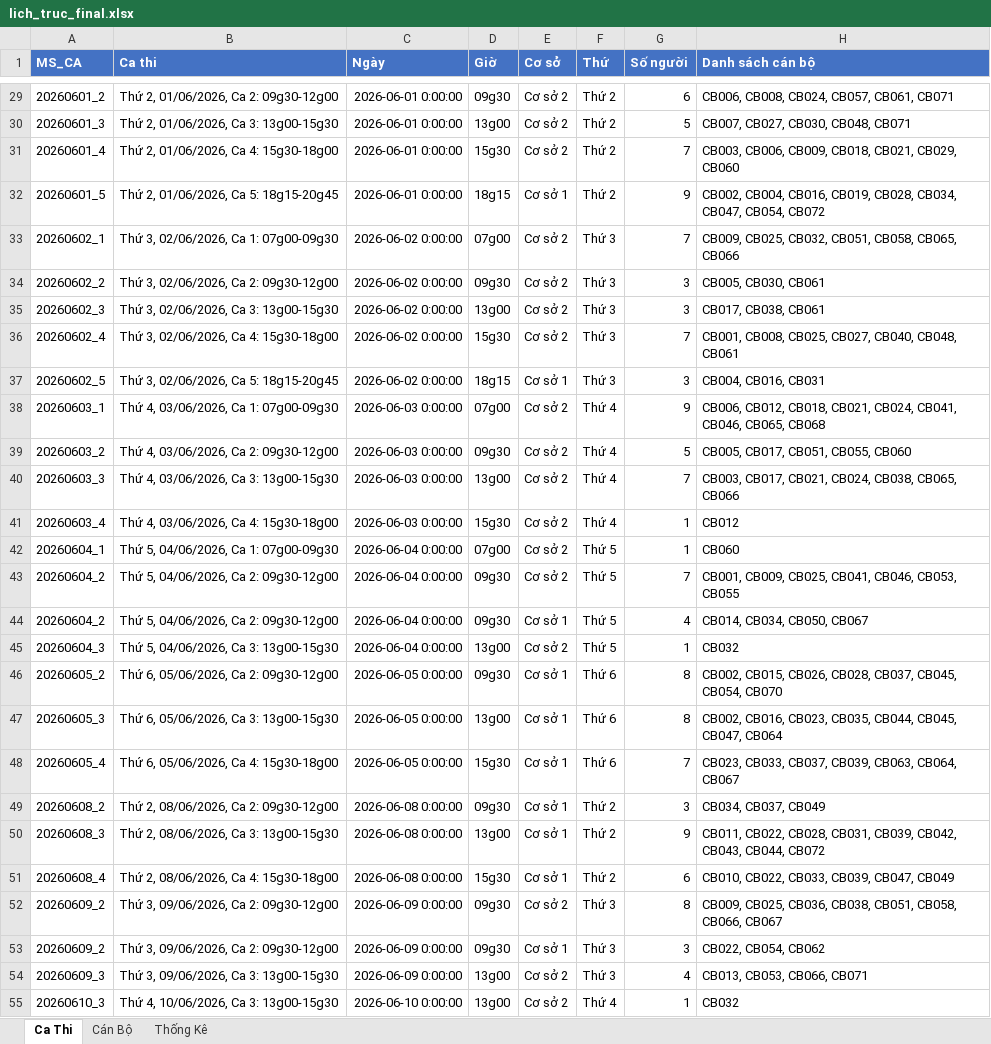
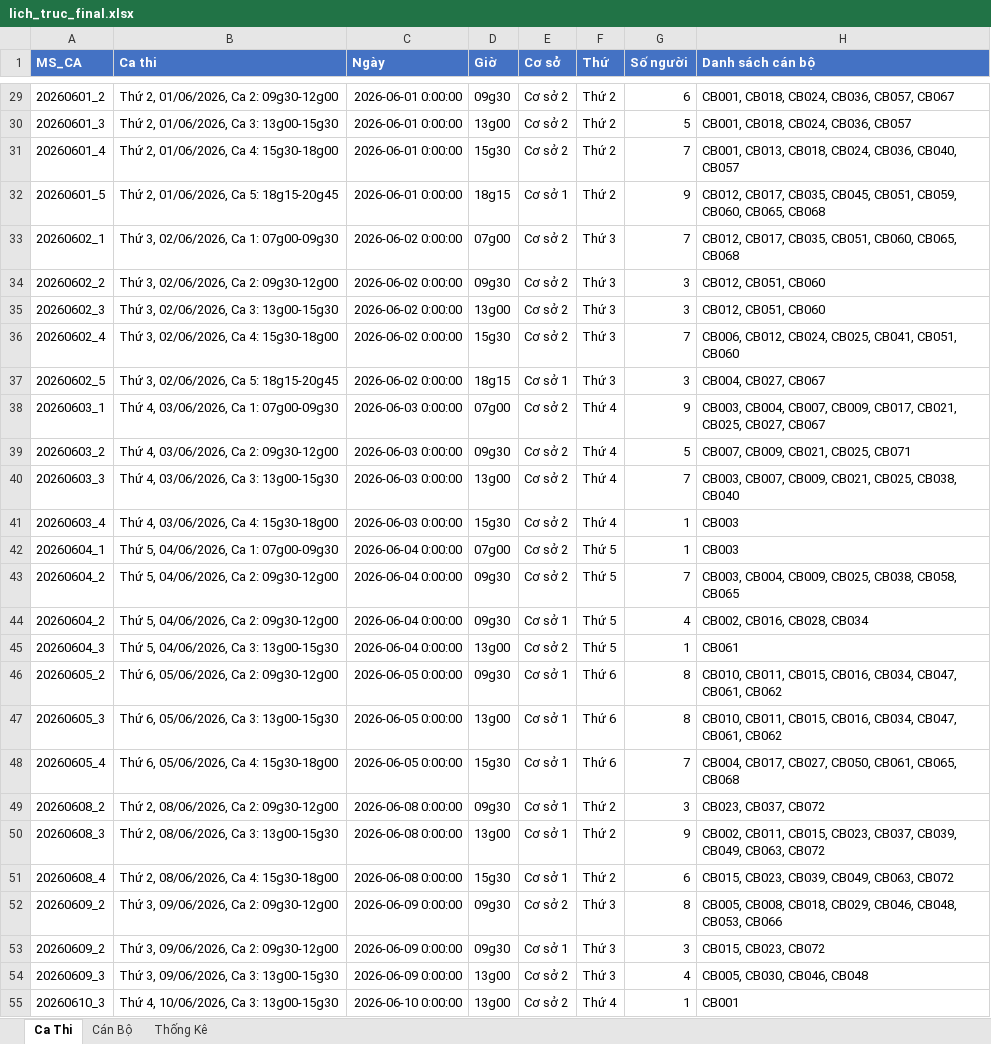
Before and after one commit to ThanhDo200/exam_scheduler, an Excel workbook: outputs/lich_truc_final.xlsx, sheet Ca Thi, drawn as a sheet; only a part is shown, gaps mark what is left out; values as stored, in another font and other column widths than the file's, no borders; the diff covers the shown part only; the diff names each change by its address in the sheet, - before the commit and + after, or states it on an @@ line.

```diff
--- a/outputs/lich_truc_final.xlsx (sheet Ca Thi)
+++ b/outputs/lich_truc_final.xlsx (sheet Ca Thi)
-H29 (Danh sách cán bộ): CB006, CB008, CB024, CB057, CB061, CB071
+H29 (Danh sách cán bộ): CB001, CB018, CB024, CB036, CB057, CB067
-H30 (Danh sách cán bộ): CB007, CB027, CB030, CB048, CB071
+H30 (Danh sách cán bộ): CB001, CB018, CB024, CB036, CB057
-H31 (Danh sách cán bộ): CB003, CB006, CB009, CB018, CB021, CB029, CB060
+H31 (Danh sách cán bộ): CB001, CB013, CB018, CB024, CB036, CB040, CB057
-H32 (Danh sách cán bộ): CB002, CB004, CB016, CB019, CB028, CB034, CB047, CB054, CB072
+H32 (Danh sách cán bộ): CB012, CB017, CB035, CB045, CB051, CB059, CB060, CB065, CB068
-H33 (Danh sách cán bộ): CB009, CB025, CB032, CB051, CB058, CB065, CB066
+H33 (Danh sách cán bộ): CB012, CB017, CB035, CB051, CB060, CB065, CB068
-H34 (Danh sách cán bộ): CB005, CB030, CB061
+H34 (Danh sách cán bộ): CB012, CB051, CB060
-H35 (Danh sách cán bộ): CB017, CB038, CB061
+H35 (Danh sách cán bộ): CB012, CB051, CB060
-H36 (Danh sách cán bộ): CB001, CB008, CB025, CB027, CB040, CB048, CB061
+H36 (Danh sách cán bộ): CB006, CB012, CB024, CB025, CB041, CB051, CB060
-H37 (Danh sách cán bộ): CB004, CB016, CB031
+H37 (Danh sách cán bộ): CB004, CB027, CB067
-H38 (Danh sách cán bộ): CB006, CB012, CB018, CB021, CB024, CB041, CB046, CB065, CB068
+H38 (Danh sách cán bộ): CB003, CB004, CB007, CB009, CB017, CB021, CB025, CB027, CB067
-H39 (Danh sách cán bộ): CB005, CB017, CB051, CB055, CB060
+H39 (Danh sách cán bộ): CB007, CB009, CB021, CB025, CB071
-H40 (Danh sách cán bộ): CB003, CB017, CB021, CB024, CB038, CB065, CB066
+H40 (Danh sách cán bộ): CB003, CB007, CB009, CB021, CB025, CB038, CB040
-H41 (Danh sách cán bộ): CB012
+H41 (Danh sách cán bộ): CB003
-H42 (Danh sách cán bộ): CB060
+H42 (Danh sách cán bộ): CB003
-H43 (Danh sách cán bộ): CB001, CB009, CB025, CB041, CB046, CB053, CB055
+H43 (Danh sách cán bộ): CB003, CB004, CB009, CB025, CB038, CB058, CB065
-H44 (Danh sách cán bộ): CB014, CB034, CB050, CB067
+H44 (Danh sách cán bộ): CB002, CB016, CB028, CB034
-H45 (Danh sách cán bộ): CB032
+H45 (Danh sách cán bộ): CB061
-H46 (Danh sách cán bộ): CB002, CB015, CB026, CB028, CB037, CB045, CB054, CB070
+H46 (Danh sách cán bộ): CB010, CB011, CB015, CB016, CB034, CB047, CB061, CB062
-H47 (Danh sách cán bộ): CB002, CB016, CB023, CB035, CB044, CB045, CB047, CB064
+H47 (Danh sách cán bộ): CB010, CB011, CB015, CB016, CB034, CB047, CB061, CB062
-H48 (Danh sách cán bộ): CB023, CB033, CB037, CB039, CB063, CB064, CB067
+H48 (Danh sách cán bộ): CB004, CB017, CB027, CB050, CB061, CB065, CB068
-H49 (Danh sách cán bộ): CB034, CB037, CB049
+H49 (Danh sách cán bộ): CB023, CB037, CB072
-H50 (Danh sách cán bộ): CB011, CB022, CB028, CB031, CB039, CB042, CB043, CB044, CB072
+H50 (Danh sách cán bộ): CB002, CB011, CB015, CB023, CB037, CB039, CB049, CB063, CB072
-H51 (Danh sách cán bộ): CB010, CB022, CB033, CB039, CB047, CB049
+H51 (Danh sách cán bộ): CB015, CB023, CB039, CB049, CB063, CB072
-H52 (Danh sách cán bộ): CB009, CB025, CB036, CB038, CB051, CB058, CB066, CB067
+H52 (Danh sách cán bộ): CB005, CB008, CB018, CB029, CB046, CB048, CB053, CB066
-H53 (Danh sách cán bộ): CB022, CB054, CB062
+H53 (Danh sách cán bộ): CB015, CB023, CB072
-H54 (Danh sách cán bộ): CB013, CB053, CB066, CB071
+H54 (Danh sách cán bộ): CB005, CB030, CB046, CB048
-H55 (Danh sách cán bộ): CB032
+H55 (Danh sách cán bộ): CB001
```
Also changed, not shown: 53 edited cells elsewhere in this sheet, sheet Cán Bộ, sheet Thống Kê, 2 other files.
